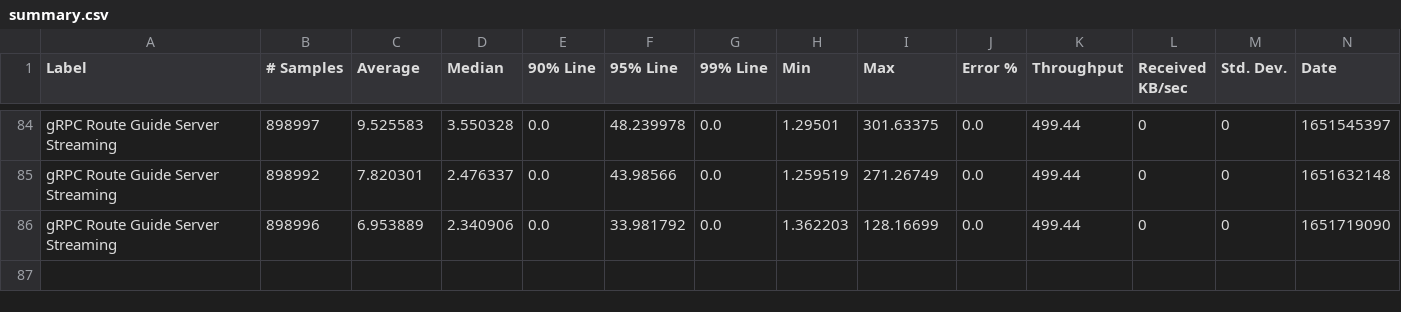
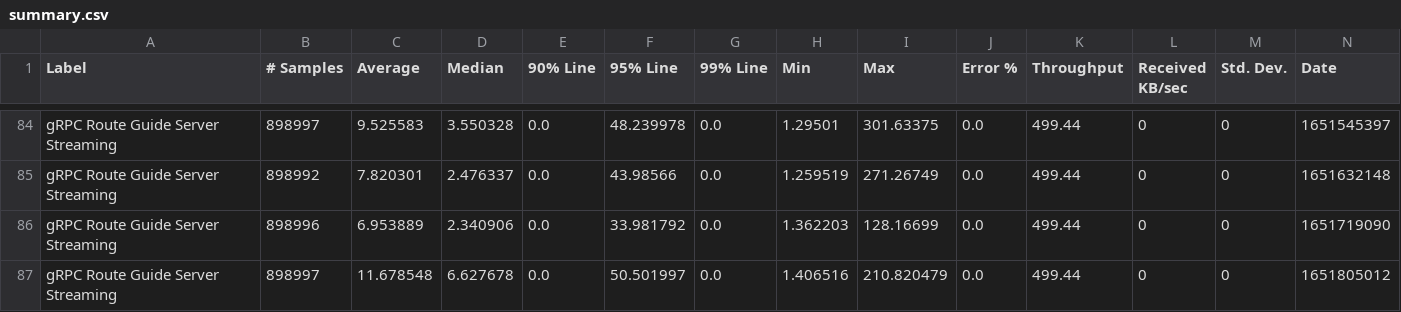
Before and after one commit to ballerina-platform/module-ballerina-grpc, a CSV file: load-tests/route_guide_server_streaming/results/summary.csv, drawn as a sheet; only a part is shown, gaps mark what is left out; rows hold the shown columns only; the diff names each change by its address in the sheet, - before the commit and + after, or states it on an @@ line.

Commit message:
Update route_guide_server_streaming test results on Fri May  6 03:22:03 UTC 2022

```diff
--- a/load-tests/route_guide_server_streaming/results/summary.csv
+++ b/load-tests/route_guide_server_streaming/results/summary.csv
+row 87: gRPC Route Guide Server Streaming | 898997 | 11.678548 | 6.627678 | 0.0 | 50.501997 | 0.0 | 1.406516 | 210.820479 | 0.0 | 499.44 | 0 | 0 | 1651805012
```
